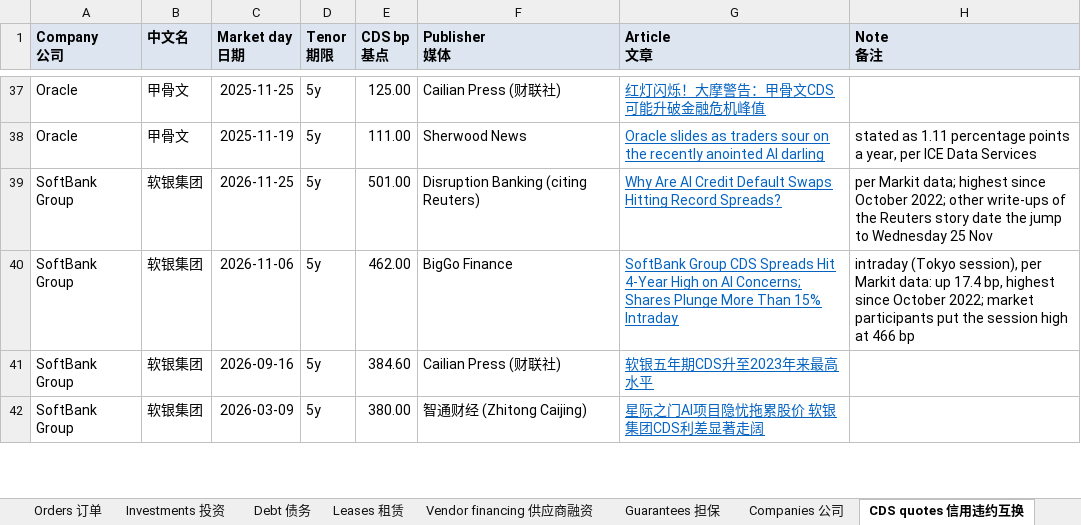
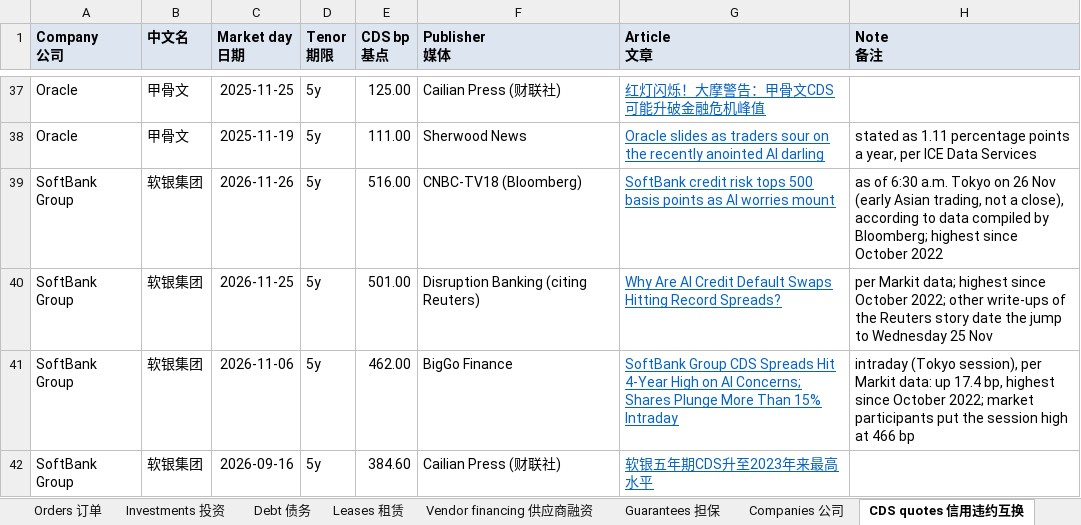
Before and after one commit to heyneww/GL-AI-live, an Excel workbook: data/v1/deals.xlsx, sheet CDS quotes 信用违约互换, drawn as a sheet; only a part is shown, gaps mark what is left out; the shorter side is filled out with more unchanged rows; values as stored, in another font and other column widths than the file's, no borders; the diff names each change by its address in the sheet, - before the commit and + after, or states it on an @@ line.

```diff
--- a/data/v1/deals.xlsx (sheet CDS quotes 信用违约互换)
+++ b/data/v1/deals.xlsx (sheet CDS quotes 信用违约互换)
+row 39: SoftBank Group | 软银集团 | 2026-11-26 | 5y | 516.00 | CNBC-TV18 (Bloomberg) | SoftBank credit risk tops 500 basis points as AI worries mount | as of 6:30 a.m. Tokyo on 26 Nov (early Asian trading, not a close), according to data compiled by Bloomberg; highest since October 2022
```
Also changed, not shown: sheet Summary 摘要, 11 other files.
